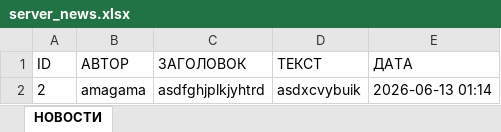
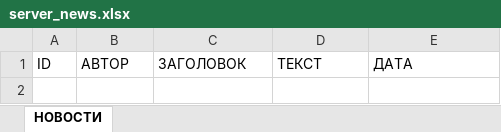
Before and after one commit to zxcshakal/crypto_analysis_hse, an Excel workbook: database/server_news.xlsx, sheet НОВОСТИ, drawn as a sheet; values as stored, in another font and other column widths than the file's, no borders; the diff names each change by its address in the sheet, - before the commit and + after, or states it on an @@ line.

```diff
--- a/database/server_news.xlsx (sheet НОВОСТИ)
+++ b/database/server_news.xlsx (sheet НОВОСТИ)
-row 2: 2 | amagama | asdfghjplkjyhtrd | asdxcvybuik | 2026-06-13 01:14
```
Also changed, not shown: database/news_db.xlsx, database/users_db.xlsx, 3 other files.
